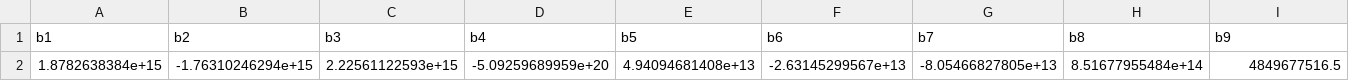
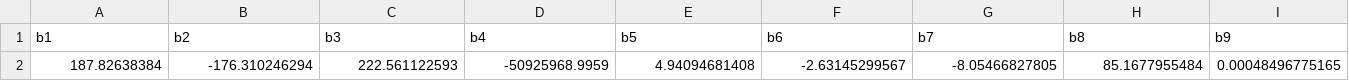
Before and after one commit to RAdamMartin/Quantathon, a CSV file: Submission/coeff_part3.team_031.csv, drawn as a sheet; only a part is shown; removed rows and columns are numbered as before the commit, all else as after; rows hold the shown columns only; the diff names each change by its address in the sheet, - before the commit and + after, or states it on an @@ line.

Commit message:
normalized part 3 betas (and regen part3 final)

```diff
--- a/Submission/coeff_part3.team_031.csv
+++ b/Submission/coeff_part3.team_031.csv
-row 2: 1.8782638384e+15 | -1.76310246294e+15 | 2.22561122593e+15 | -5.09259689959e+20 | 4.94094681408e+13 | -2.63145299567e+13 | -8.05466827805e+13 | 8.51677955484e+14 | 4849677516.5
+row 2: 187.82638384 | -176.310246294 | 222.561122593 | -50925968.9959 | 4.94094681408 | -2.63145299567 | -8.05466827805 | 85.1677955484 | 0.00048496775165
```
Also changed, not shown: 3 other files.
